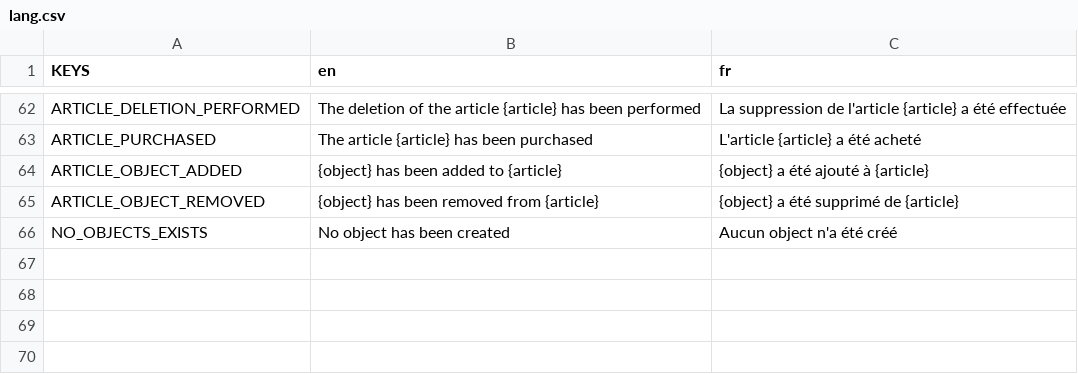
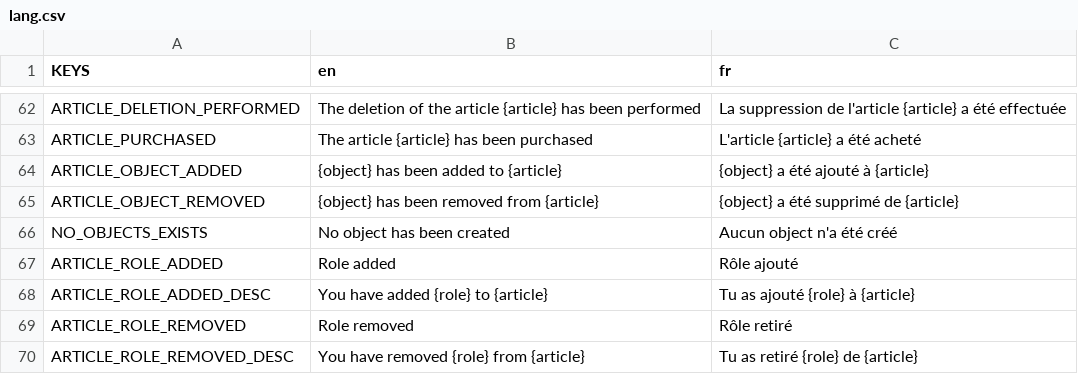
Before and after one commit to Dams4K/CoordBot, a CSV file: lang/lang.csv, drawn as a sheet; only a part is shown, gaps mark what is left out.

Commit message:
add & remove role from article

```diff
--- a/lang/lang.csv
+++ b/lang/lang.csv
@@ -66 +66,5 @@ ARTICLE_OBJECT_REMOVED,{object} has been removed from {article},{object} a été
 NO_OBJECTS_EXISTS,No object has been created,Aucun object n'a été créé
+ARTICLE_ROLE_ADDED,Role added,Rôle ajouté
+ARTICLE_ROLE_ADDED_DESC,You have added {role} to {article},Tu as ajouté {role} à {article}
+ARTICLE_ROLE_REMOVED,Role removed,Rôle retiré
+ARTICLE_ROLE_REMOVED_DESC,You have removed {role} from {article},Tu as retiré {role} de {article}
```
Also changed, not shown: 2 other files.
